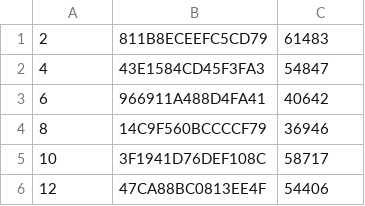
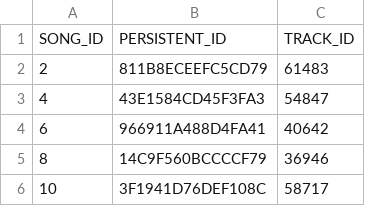
Before and after one commit to DDMAL/salami-data-public, a CSV file: metadata/id_index_codaich.csv, drawn as a sheet; only a part is shown; the shorter side is filled out with more unchanged rows; the diff names each change by its address in the sheet, - before the commit and + after, or states it on an @@ line.

```diff
--- a/metadata/id_index_codaich.csv
+++ b/metadata/id_index_codaich.csv
+row 1: SONG_ID | PERSISTENT_ID | TRACK_ID
```
Also changed, not shown: metadata/id_index_internetarchive.csv, metadata/id_index_isophonics.csv, 2 other files.
